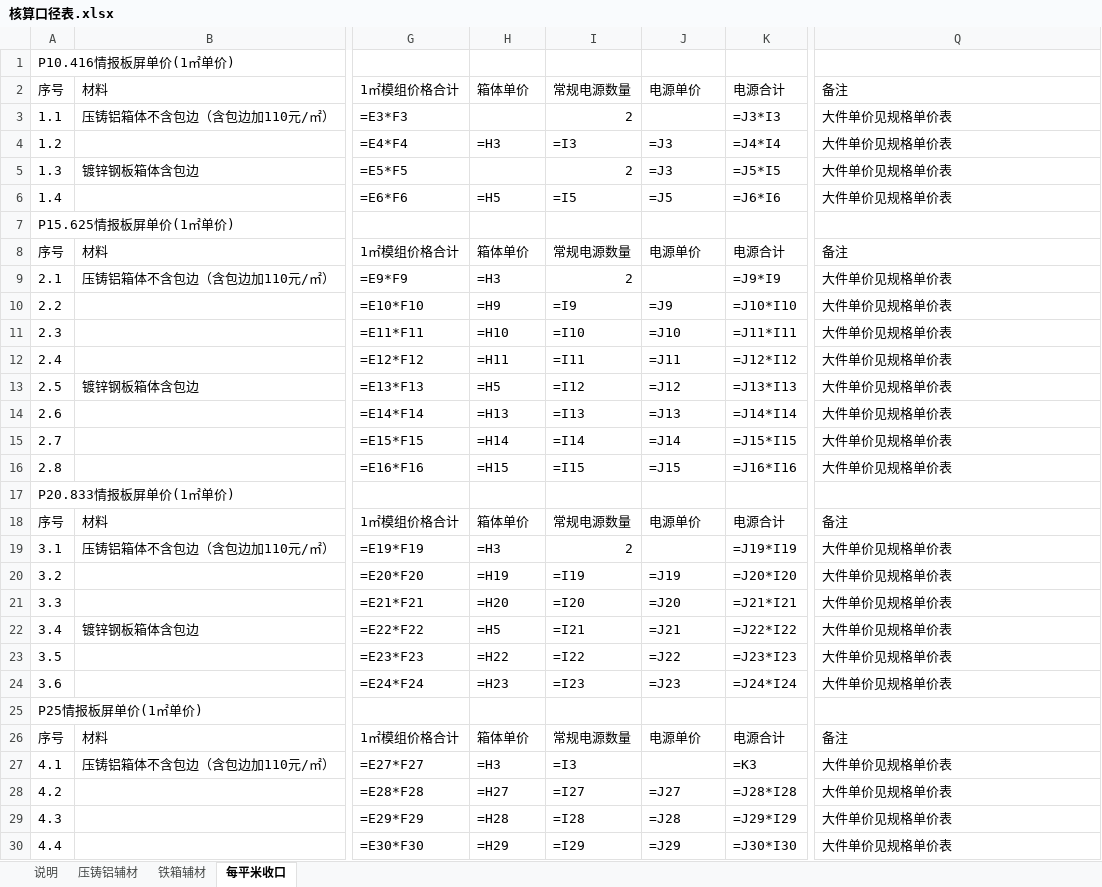
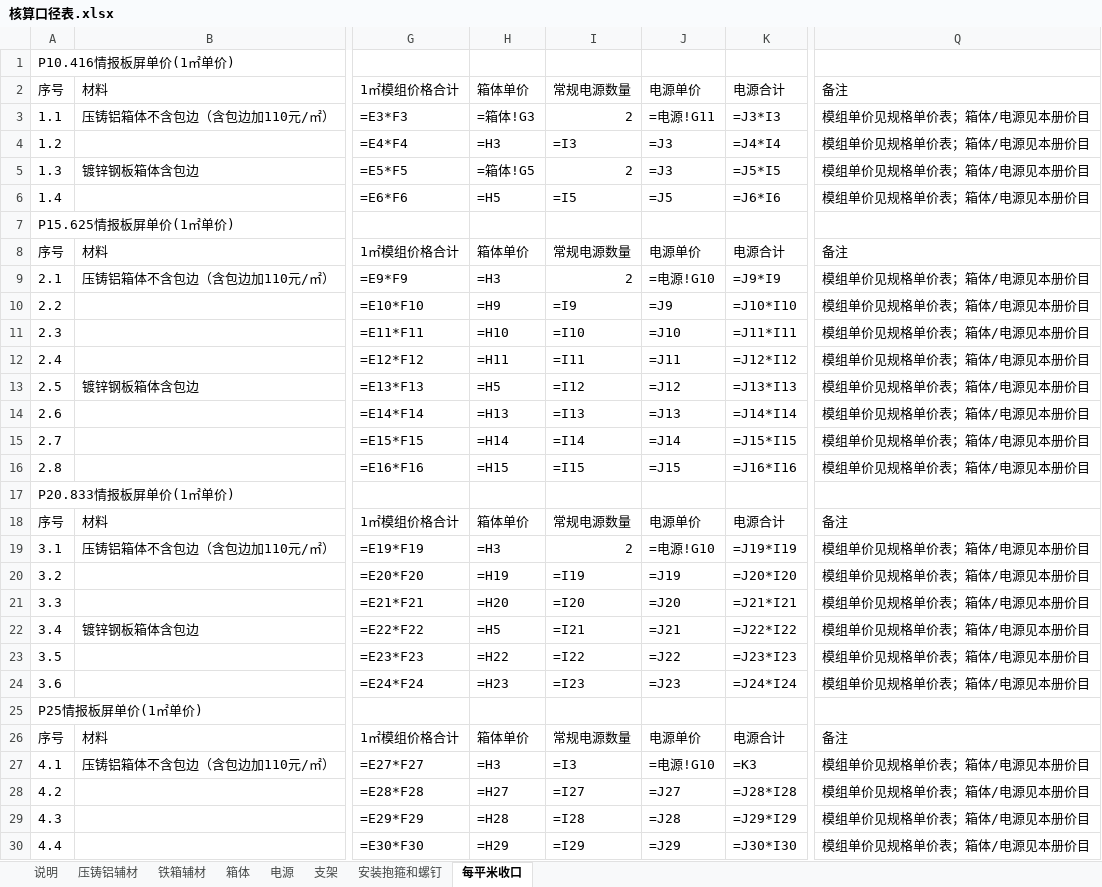
Before and after one commit to panaitech/agent-forge-customer, an Excel workbook: chuangdi/数据/核算口径表.xlsx, sheet 每平米收口, drawn as a sheet; only a part is shown, gaps mark what is left out; values as stored, in another font and other column widths than the file's, no borders; formulas without a stored value are shown as written; the diff covers the shown part only; the diff names each change by its address in the sheet, - before the commit and + after, or states it on an @@ line.

```diff
--- a/chuangdi/数据/核算口径表.xlsx (sheet 每平米收口)
+++ b/chuangdi/数据/核算口径表.xlsx (sheet 每平米收口)
+sheet tab: 箱体
+sheet tab: 电源
+sheet tab: 支架
+sheet tab: 安装抱箍和螺钉
-H3: (empty)
+H3: =箱体!G3
-J3: (empty)
+J3: =电源!G11
-Q3:Q6: 大件单价见规格单价表
+Q3:Q6: 模组单价见规格单价表；箱体/电源见本册价目
-H5: (empty)
+H5: =箱体!G5
-J9: (empty)
+J9: =电源!G10
-Q9:Q16: 大件单价见规格单价表
+Q9:Q16: 模组单价见规格单价表；箱体/电源见本册价目
-J19: (empty)
+J19: =电源!G10
-Q19:Q24: 大件单价见规格单价表
+Q19:Q24: 模组单价见规格单价表；箱体/电源见本册价目
-J27: (empty)
+J27: =电源!G10
-Q27:Q30: 大件单价见规格单价表
+Q27:Q30: 模组单价见规格单价表；箱体/电源见本册价目
```
Also changed, not shown: 21 edited cells elsewhere in this sheet, sheet 说明, chuangdi/数据/核算口径表-演示.xlsx, chuangdi/数据/规格单价表-演示.xlsx, 19 other files.
